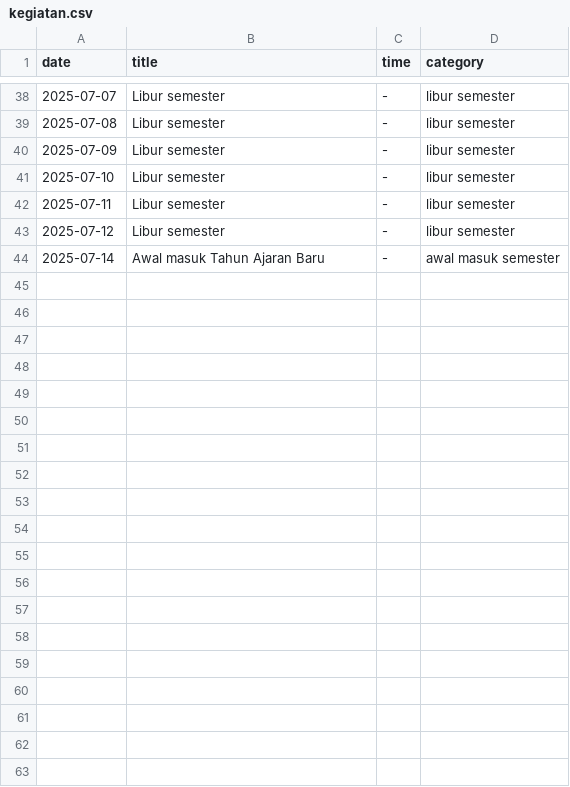
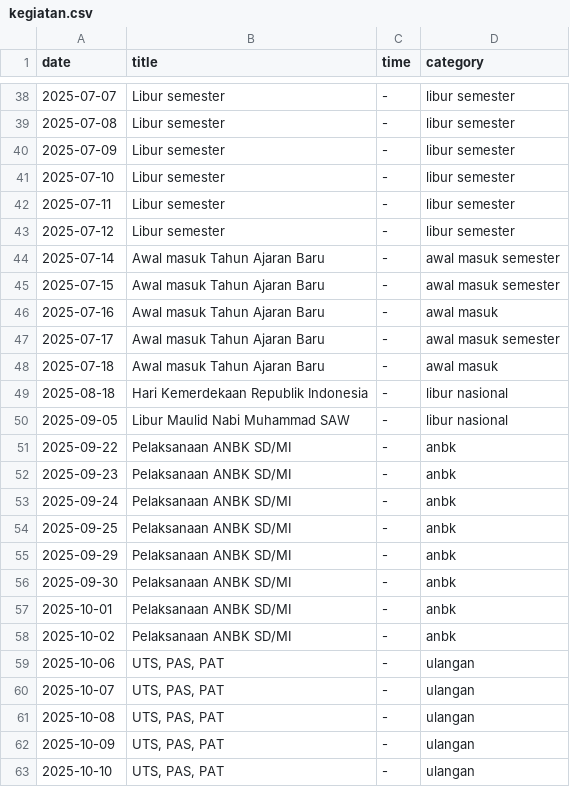
Before and after one commit to sdn19periji/sdn19periji.github.io, a CSV file: kegiatan.csv, drawn as a sheet; only a part is shown, gaps mark what is left out; the diff covers the shown part only.

```diff
--- a/kegiatan.csv
+++ b/kegiatan.csv
@@ -44 +44,20 @@ date;title;time;category
 2025-07-14;Awal masuk Tahun Ajaran Baru;-;awal masuk semester
+2025-07-15;Awal masuk Tahun Ajaran Baru;-;awal masuk semester
+2025-07-16;Awal masuk Tahun Ajaran Baru;-;awal masuk
+2025-07-17;Awal masuk Tahun Ajaran Baru;-;awal masuk semester
+2025-07-18;Awal masuk Tahun Ajaran Baru;-;awal masuk
+2025-08-18;Hari Kemerdekaan Republik Indonesia;-;libur nasional
+2025-09-05;Libur Maulid Nabi Muhammad SAW;-;libur nasional
+2025-09-22;Pelaksanaan ANBK SD/MI;-;anbk
+2025-09-23;Pelaksanaan ANBK SD/MI;-;anbk
+2025-09-24;Pelaksanaan ANBK SD/MI;-;anbk
+2025-09-25;Pelaksanaan ANBK SD/MI;-;anbk
+2025-09-29;Pelaksanaan ANBK SD/MI;-;anbk
+2025-09-30;Pelaksanaan ANBK SD/MI;-;anbk
+2025-10-01;Pelaksanaan ANBK SD/MI;-;anbk
+2025-10-02;Pelaksanaan ANBK SD/MI;-;anbk
+2025-10-06;UTS, PAS, PAT;-;ulangan
+2025-10-07;UTS, PAS, PAT;-;ulangan
+2025-10-08;UTS, PAS, PAT;-;ulangan
+2025-10-09;UTS, PAS, PAT;-;ulangan
+2025-10-10;UTS, PAS, PAT;-;ulangan
```
Also changed, not shown: 19 added rows elsewhere in this file, 3 other files.
